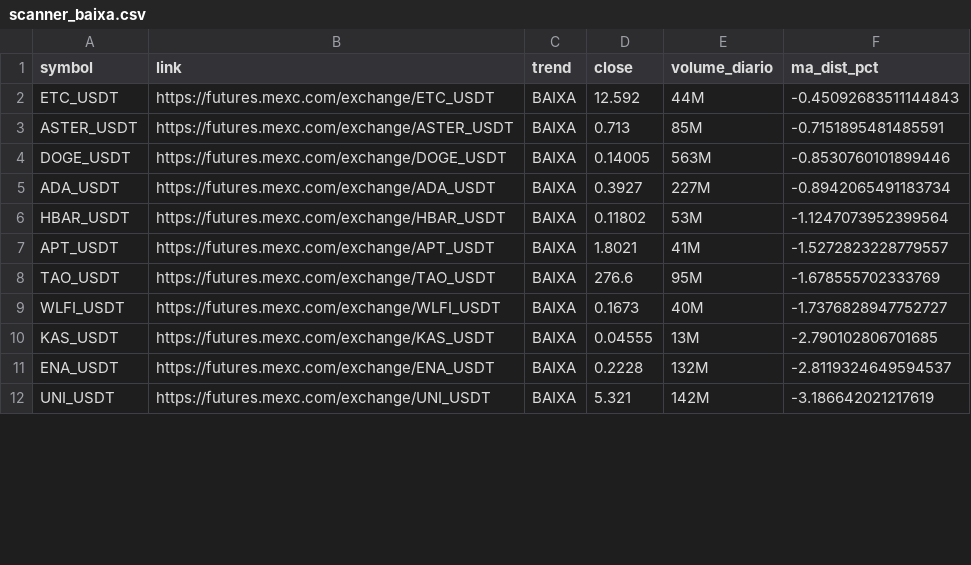
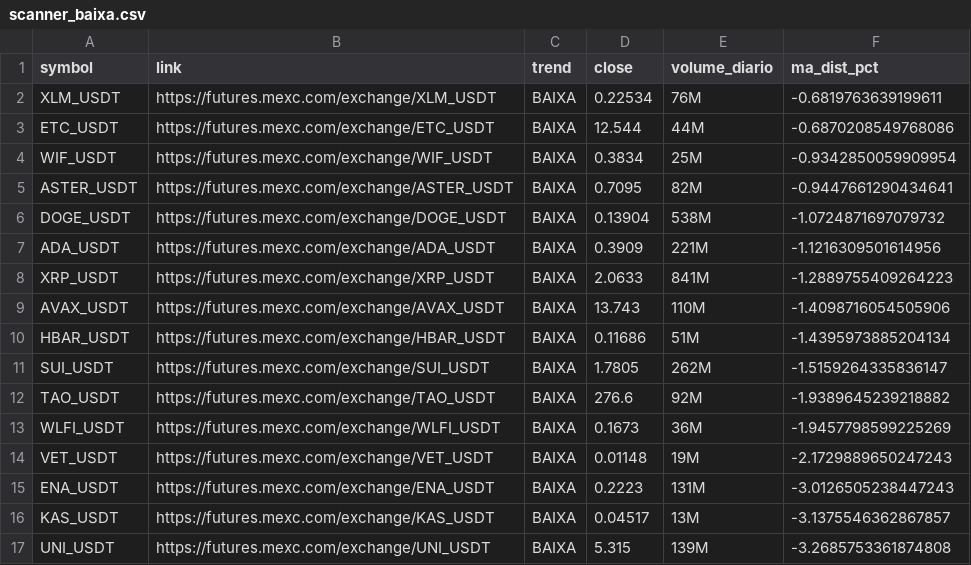
Before and after one commit to gabrielmachadogh/scanner-perps2, a CSV file: results/scanner_baixa.csv, drawn as a sheet; only a part is shown; the diff covers the shown part only.

```diff
--- a/results/scanner_baixa.csv
+++ b/results/scanner_baixa.csv
@@ -1,12 +1,17 @@
 symbol,link,trend,close,volume_diario,ma_dist_pct
-ETC_USDT,https://futures.mexc.com/exchange/ETC_USDT,BAIXA,12.592,44M,-0.45092683511144843
-ASTER_USDT,https://futures.mexc.com/exchange/ASTER_USDT,BAIXA,0.713,85M,-0.7151895481485591
-DOGE_USDT,https://futures.mexc.com/exchange/DOGE_USDT,BAIXA,0.14005,563M,-0.8530760101899446
-ADA_USDT,https://futures.mexc.com/exchange/ADA_USDT,BAIXA,0.3927,227M,-0.8942065491183734
-HBAR_USDT,https://futures.mexc.com/exchange/HBAR_USDT,BAIXA,0.11802,53M,-1.1247073952399564
-APT_USDT,https://futures.mexc.com/exchange/APT_USDT,BAIXA,1.8021,41M,-1.5272823228779557
-TAO_USDT,https://futures.mexc.com/exchange/TAO_USDT,BAIXA,276.6,95M,-1.678555702333769
-WLFI_USDT,https://futures.mexc.com/exchange/WLFI_USDT,BAIXA,0.1673,40M,-1.7376828947752727
-KAS_USDT,https://futures.mexc.com/exchange/KAS_USDT,BAIXA,0.04555,13M,-2.790102806701685
-ENA_USDT,https://futures.mexc.com/exchange/ENA_USDT,BAIXA,0.2228,132M,-2.8119324649594537
-UNI_USDT,https://futures.mexc.com/exchange/UNI_USDT,BAIXA,5.321,142M,-3.186642021217619
+XLM_USDT,https://futures.mexc.com/exchange/XLM_USDT,BAIXA,0.22534,76M,-0.6819763639199611
+ETC_USDT,https://futures.mexc.com/exchange/ETC_USDT,BAIXA,12.544,44M,-0.6870208549768086
+WIF_USDT,https://futures.mexc.com/exchange/WIF_USDT,BAIXA,0.3834,25M,-0.9342850059909954
+ASTER_USDT,https://futures.mexc.com/exchange/ASTER_USDT,BAIXA,0.7095,82M,-0.9447661290434641
+DOGE_USDT,https://futures.mexc.com/exchange/DOGE_USDT,BAIXA,0.13904,538M,-1.0724871697079732
+ADA_USDT,https://futures.mexc.com/exchange/ADA_USDT,BAIXA,0.3909,221M,-1.1216309501614956
+XRP_USDT,https://futures.mexc.com/exchange/XRP_USDT,BAIXA,2.0633,841M,-1.2889755409264223
+AVAX_USDT,https://futures.mexc.com/exchange/AVAX_USDT,BAIXA,13.743,110M,-1.4098716054505906
+HBAR_USDT,https://futures.mexc.com/exchange/HBAR_USDT,BAIXA,0.11686,51M,-1.4395973885204134
+SUI_USDT,https://futures.mexc.com/exchange/SUI_USDT,BAIXA,1.7805,262M,-1.5159264335836147
+TAO_USDT,https://futures.mexc.com/exchange/TAO_USDT,BAIXA,276.6,92M,-1.9389645239218882
+WLFI_USDT,https://futures.mexc.com/exchange/WLFI_USDT,BAIXA,0.1673,36M,-1.9457798599225269
+VET_USDT,https://futures.mexc.com/exchange/VET_USDT,BAIXA,0.01148,19M,-2.1729889650247243
+ENA_USDT,https://futures.mexc.com/exchange/ENA_USDT,BAIXA,0.2223,131M,-3.0126505238447243
+KAS_USDT,https://futures.mexc.com/exchange/KAS_USDT,BAIXA,0.04517,13M,-3.1375546362867857
+UNI_USDT,https://futures.mexc.com/exchange/UNI_USDT,BAIXA,5.315,139M,-3.2685753361874808
```
Also changed, not shown: 5 added rows, 2 removed rows and 3 edited cells elsewhere in this file, results/scanner_alta.csv, results/scanner_resultado_completo.csv, 3 other files.
